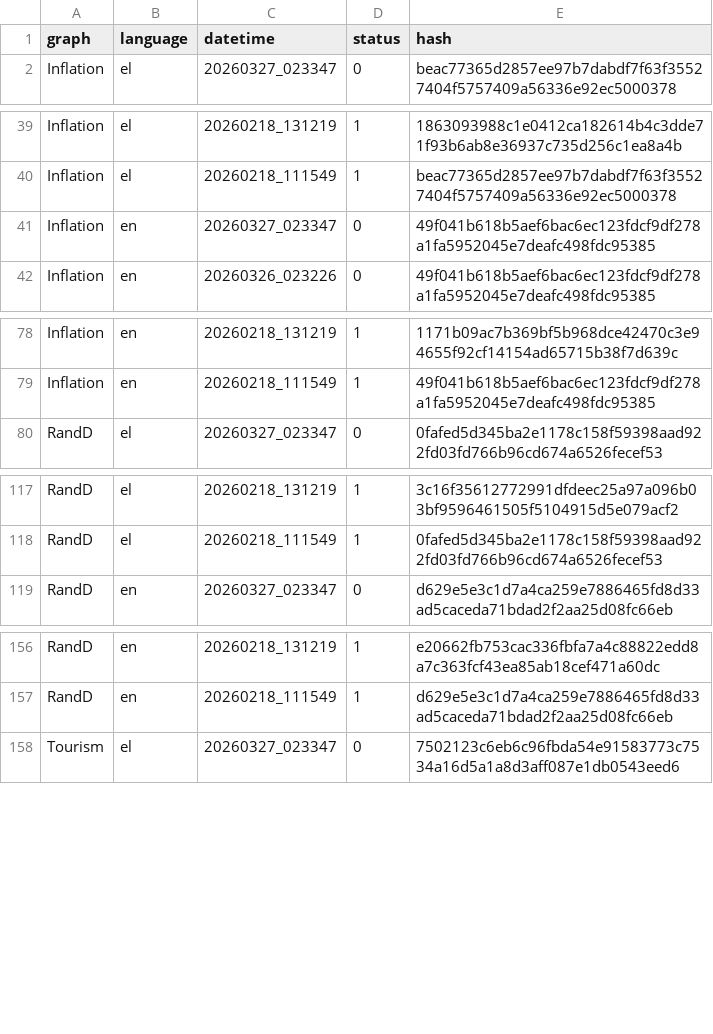
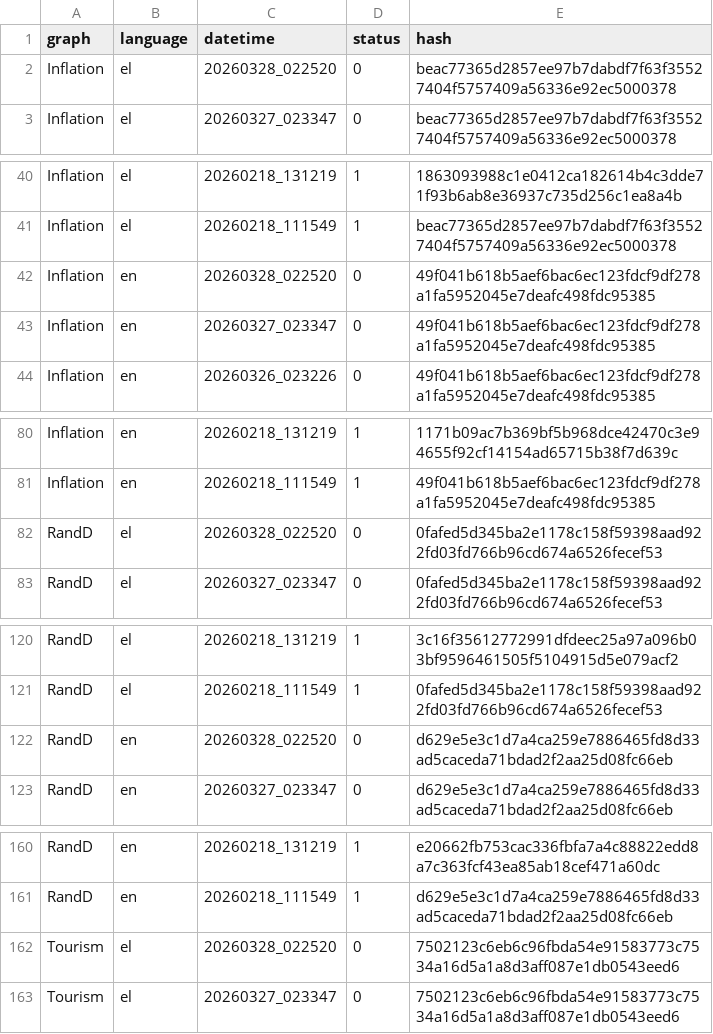
Before and after one commit to hadjittofis/iframetest, a CSV file: logs/DT_Hashes.csv, drawn as a sheet; only a part is shown, gaps mark what is left out; the diff covers the shown part only.

```diff
--- a/logs/DT_Hashes.csv
+++ b/logs/DT_Hashes.csv
@@ -1,2 +1,3 @@
 graph;language;datetime;status;hash
+Inflation;el;20260328_022520;0;beac77365d2857ee97b7dabdf7f63f35527404f5757409a56336e92ec5000378
 Inflation;el;20260327_023347;0;beac77365d2857ee97b7dabdf7f63f35527404f5757409a56336e92ec5000378
@@ -40,2 +41,3 @@ Inflation;el;20260218_131219;1;1863093988c1e0412ca182614b4c3dde71f93b6ab8e36937c
 Inflation;el;20260218_111549;1;beac77365d2857ee97b7dabdf7f63f35527404f5757409a56336e92ec5000378
+Inflation;en;20260328_022520;0;49f041b618b5aef6bac6ec123fdcf9df278a1fa5952045e7deafc498fdc95385
 Inflation;en;20260327_023347;0;49f041b618b5aef6bac6ec123fdcf9df278a1fa5952045e7deafc498fdc95385
@@ -79,2 +81,3 @@ Inflation;en;20260218_131219;1;1171b09ac7b369bf5b968dce42470c3e94655f92cf14154ad
 Inflation;en;20260218_111549;1;49f041b618b5aef6bac6ec123fdcf9df278a1fa5952045e7deafc498fdc95385
+RandD;el;20260328_022520;0;0fafed5d345ba2e1178c158f59398aad922fd03fd766b96cd674a6526fecef53
 RandD;el;20260327_023347;0;0fafed5d345ba2e1178c158f59398aad922fd03fd766b96cd674a6526fecef53
@@ -118,2 +121,3 @@ RandD;el;20260218_131219;1;3c16f35612772991dfdeec25a97a096b03bf9596461505f510491
 RandD;el;20260218_111549;1;0fafed5d345ba2e1178c158f59398aad922fd03fd766b96cd674a6526fecef53
+RandD;en;20260328_022520;0;d629e5e3c1d7a4ca259e7886465fd8d33ad5caceda71bdad2f2aa25d08fc66eb
 RandD;en;20260327_023347;0;d629e5e3c1d7a4ca259e7886465fd8d33ad5caceda71bdad2f2aa25d08fc66eb
@@ -157,2 +161,3 @@ RandD;en;20260218_131219;1;e20662fb753cac336fbfa7a4c88822edd8a7c363fcf43ea85ab18
 RandD;en;20260218_111549;1;d629e5e3c1d7a4ca259e7886465fd8d33ad5caceda71bdad2f2aa25d08fc66eb
+Tourism;el;20260328_022520;0;7502123c6eb6c96fbda54e91583773c7534a16d5a1a8d3aff087e1db0543eed6
 Tourism;el;20260327_023347;0;7502123c6eb6c96fbda54e91583773c7534a16d5a1a8d3aff087e1db0543eed6
```
Also changed, not shown: 1 added row elsewhere in this file, 1 other file.
